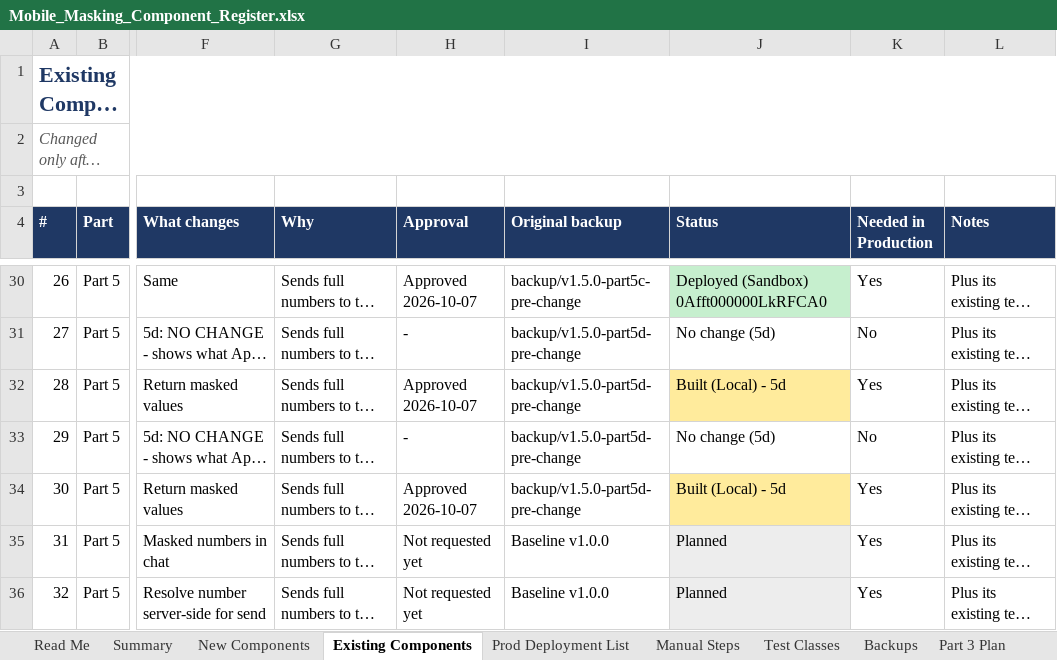
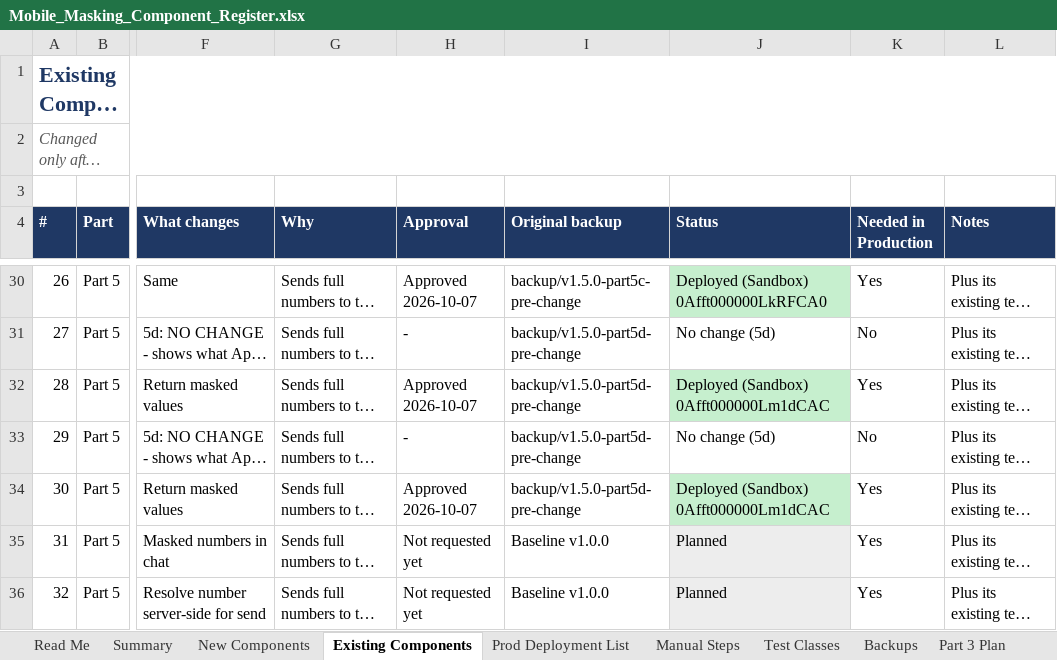
Before and after one commit to ejjigiripraveen-cloud/Mobile-No-masking, an Excel workbook: docs/Mobile_Masking_Component_Register.xlsx, sheet Existing Components, drawn as a sheet; only a part is shown, gaps mark what is left out; long unchanged cells end in …; values as stored, in another font and other column widths than the file's, no borders; the diff names each change by its address in the sheet, - before the commit and + after, or states it on an @@ line.

```diff
--- a/docs/Mobile_Masking_Component_Register.xlsx (sheet Existing Components)
+++ b/docs/Mobile_Masking_Component_Register.xlsx (sheet Existing Components)
-J32 (Status): Built (Local) - 5d
+J32 (Status): Deployed (Sandbox) 0Afft000000Lm1dCAC
-J32 fill: #FFEB9C
+J32 fill: #C6EFCE
-J34 (Status): Built (Local) - 5d
+J34 (Status): Deployed (Sandbox) 0Afft000000Lm1dCAC
-J34 fill: #FFEB9C
+J34 fill: #C6EFCE
```
Also changed, not shown: sheet Release Bundle, sheet Summary, sheet New Components, 6 other files.
